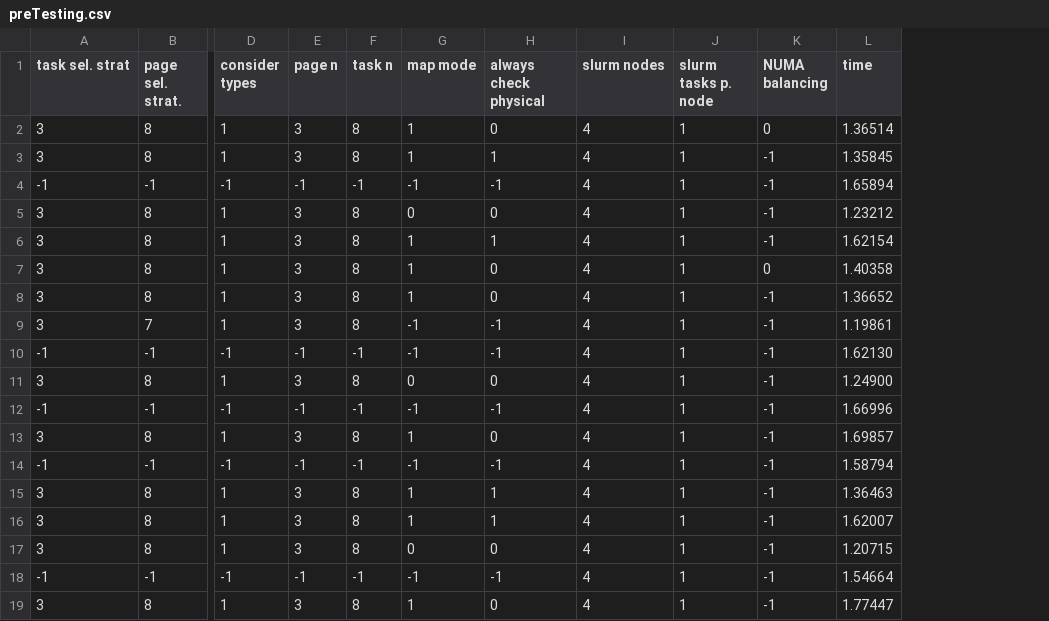
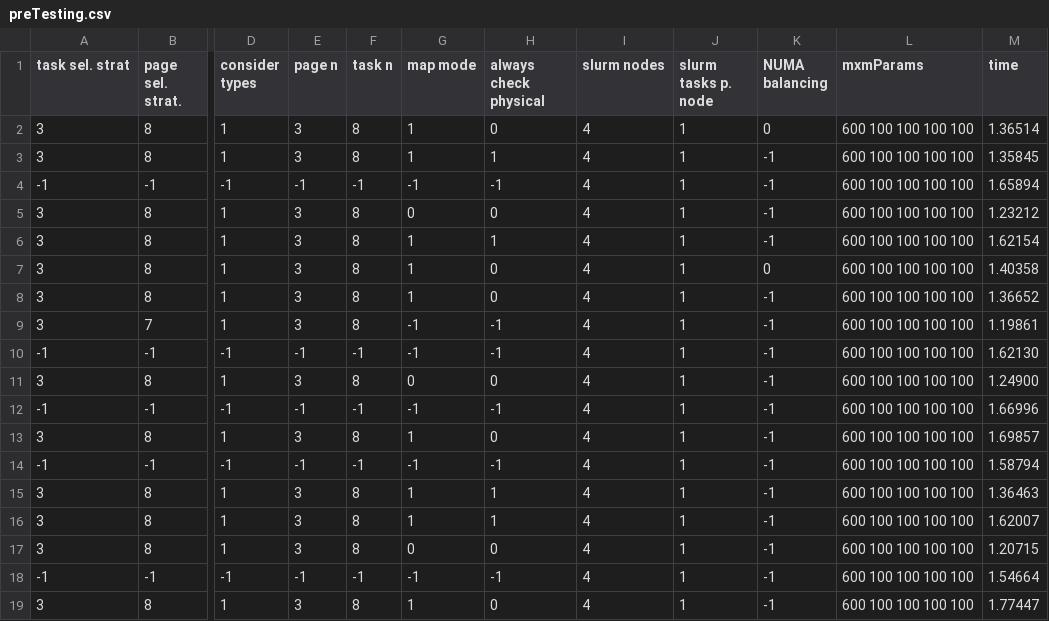
Before and after one commit to chameleon-hpc/chameleon-scripts, a CSV file: affinity_tests_mxm/results/preTesting.csv, drawn as a sheet; only a part is shown, gaps mark what is left out; the diff names each change by its address in the sheet, - before the commit and + after, or states it on an @@ line.

Commit message:
Varying TaskStrat and MapMode test.

```diff
--- a/affinity_tests_mxm/results/preTesting.csv
+++ b/affinity_tests_mxm/results/preTesting.csv
+column L (mxmParams), rows 2-19: all 600 100 100 100 100
```
Also changed, not shown: 3 other files.
